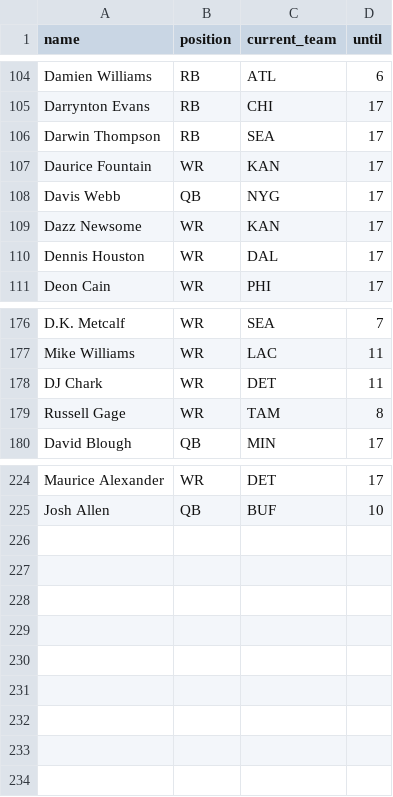
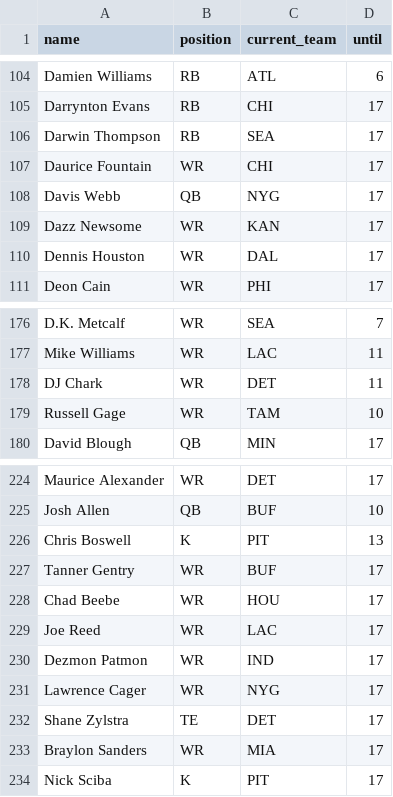
Before and after one commit to tefirman/FantasySports, a CSV file: res/football/injured_list.csv, drawn as a sheet; only a part is shown, gaps mark what is left out.

Commit message:
Updating injured list

```diff
--- a/res/football/injured_list.csv
+++ b/res/football/injured_list.csv
@@ -106,3 +106,3 @@ Darrynton Evans,RB,CHI,17
 Darwin Thompson,RB,SEA,17
-Daurice Fountain,WR,KAN,17
+Daurice Fountain,WR,CHI,17
 Davis Webb,QB,NYG,17
@@ -178,3 +178,3 @@ Mike Williams,WR,LAC,11
 DJ Chark,WR,DET,11
-Russell Gage,WR,TAM,8
+Russell Gage,WR,TAM,10
 David Blough,QB,MIN,17
@@ -225 +225,10 @@ Maurice Alexander,WR,DET,17
 Josh Allen,QB,BUF,10
+Chris Boswell,K,PIT,13
+Tanner Gentry,WR,BUF,17
+Chad Beebe,WR,HOU,17
+Joe Reed,WR,LAC,17
+Dezmon Patmon,WR,IND,17
+Lawrence Cager,WR,NYG,17
+Shane Zylstra,TE,DET,17
+Braylon Sanders,WR,MIA,17
+Nick Sciba,K,PIT,17
```
